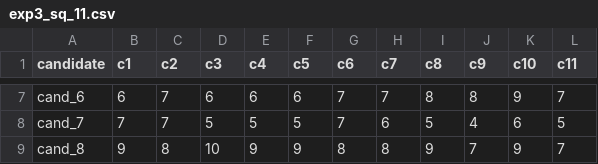
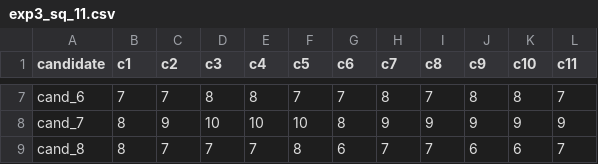
Before and after one commit to Sofassssssss/candidate-ranking-system, a CSV file: research/research_data/exp3_sq_11.csv, drawn as a sheet; only a part is shown, gaps mark what is left out; the diff covers the shown part only; the diff names each change by its address in the sheet, - before the commit and + after, or states it on an @@ line.

```diff
--- a/research/research_data/exp3_sq_11.csv
+++ b/research/research_data/exp3_sq_11.csv
-B7 (c1): 6
+B7 (c1): 7
-D7 (c3): 6
+D7 (c3): 8
-E7 (c4): 6
+E7 (c4): 8
-F7 (c5): 6
+F7 (c5): 7
-H7 (c7): 7
+H7 (c7): 8
-I7 (c8): 8
+I7 (c8): 7
-K7 (c10): 9
+K7 (c10): 8
-B8 (c1): 7
+B8 (c1): 8
-C8 (c2): 7
+C8 (c2): 9
-D8 (c3): 5
+D8 (c3): 10
-E8 (c4): 5
+E8 (c4): 10
-F8 (c5): 5
+F8 (c5): 10
-G8 (c6): 7
+G8 (c6): 8
-H8 (c7): 6
+H8 (c7): 9
-I8 (c8): 5
+I8 (c8): 9
-J8 (c9): 4
+J8 (c9): 9
-K8 (c10): 6
+K8 (c10): 9
-L8 (c11): 5
+L8 (c11): 9
-B9 (c1): 9
+B9 (c1): 8
-C9 (c2): 8
+C9 (c2): 7
-D9 (c3): 10
+D9 (c3): 7
-E9 (c4): 9
+E9 (c4): 7
-F9 (c5): 9
+F9 (c5): 8
-G9 (c6): 8
+G9 (c6): 6
-H9 (c7): 8
+H9 (c7): 7
-I9 (c8): 9
+I9 (c8): 7
-J9 (c9): 7
+J9 (c9): 6
-K9 (c10): 9
+K9 (c10): 6
```
Also changed, not shown: 77 edited cells elsewhere in this file, research/research_data/exp1_cands_10.csv, research/research_data/exp1_cands_11.csv, 49 other files.
